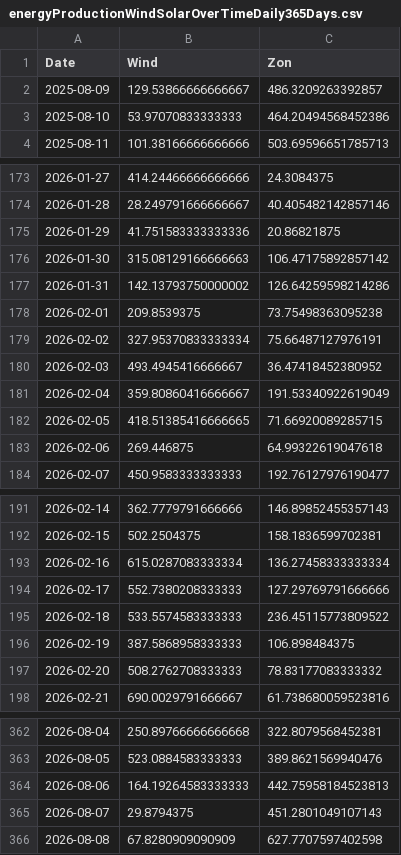
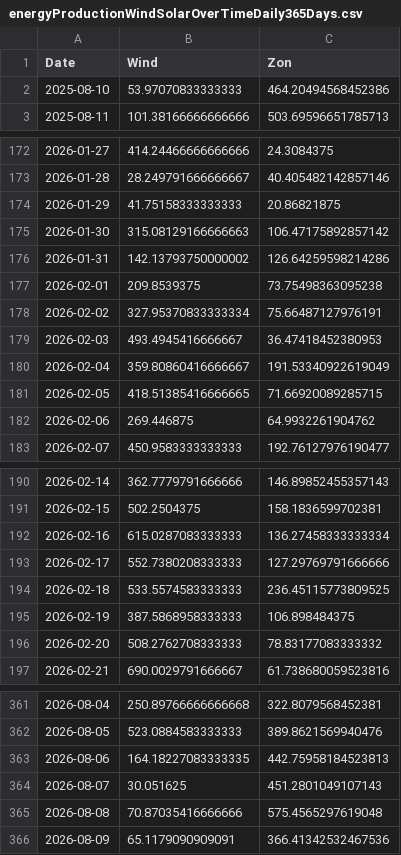
Before and after one commit to tbuytaer/OPENGOV_BE, a CSV file: data/data_bewerkt/energy/energyProductionWindSolarOverTimeDaily365Days.csv, drawn as a sheet; only a part is shown, gaps mark what is left out; the diff covers the shown part only.

```diff
--- a/data/data_bewerkt/energy/energyProductionWindSolarOverTimeDaily365Days.csv
+++ b/data/data_bewerkt/energy/energyProductionWindSolarOverTimeDaily365Days.csv
@@ -1,3 +1,2 @@
 Date,Wind,Zon
-2025-08-09,129.53866666666667,486.3209263392857
 2025-08-10,53.97070833333333,464.20494568452386
@@ -174,3 +173,3 @@ Date,Wind,Zon
 2026-01-28,28.249791666666667,40.405482142857146
-2026-01-29,41.751583333333336,20.86821875
+2026-01-29,41.75158333333333,20.86821875
 2026-01-30,315.08129166666663,106.47175892857142
@@ -179,6 +178,6 @@ Date,Wind,Zon
 2026-02-02,327.95370833333334,75.66487127976191
-2026-02-03,493.4945416666667,36.47418452380952
+2026-02-03,493.4945416666667,36.47418452380953
 2026-02-04,359.80860416666667,191.53340922619049
 2026-02-05,418.51385416666665,71.66920089285715
-2026-02-06,269.446875,64.99322619047618
+2026-02-06,269.446875,64.9932261904762
 2026-02-07,450.9583333333333,192.76127976190477
@@ -192,5 +191,5 @@ Date,Wind,Zon
 2026-02-15,502.2504375,158.1836599702381
-2026-02-16,615.0287083333334,136.27458333333334
+2026-02-16,615.0287083333333,136.27458333333334
 2026-02-17,552.7380208333333,127.29769791666666
-2026-02-18,533.5574583333333,236.45115773809522
+2026-02-18,533.5574583333333,236.45115773809525
 2026-02-19,387.5868958333333,106.898484375
@@ -363,4 +362,5 @@ Date,Wind,Zon
 2026-08-05,523.0884583333333,389.8621569940476
-2026-08-06,164.19264583333333,442.75958184523813
-2026-08-07,29.8794375,451.2801049107143
-2026-08-08,67.8280909090909,627.7707597402598
+2026-08-06,164.18227083333335,442.75958184523813
+2026-08-07,30.051625,451.2801049107143
+2026-08-08,70.87035416666666,575.4565297619048
+2026-08-09,65.1179090909091,366.41342532467536
```
Also changed, not shown: 9 edited cells elsewhere in this file, data/data_bewerkt/energy/energyProductionSolarOverTimeMonthly.csv, data/data_bewerkt/energy/energyProductionWindOverTimeDaily.csv, 15 other files.
